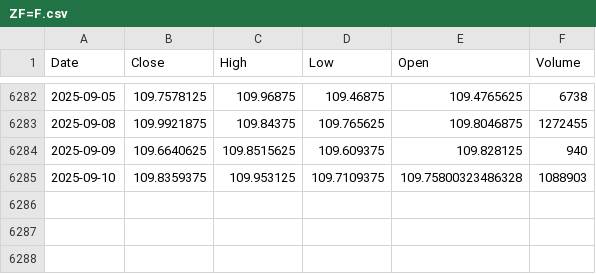
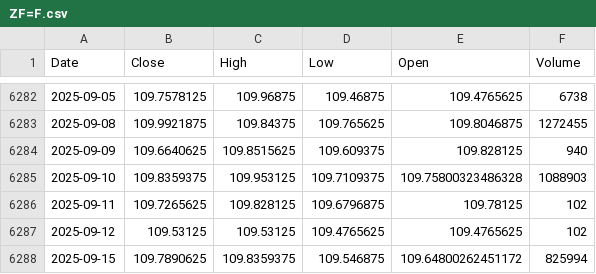
Before and after one commit to alitalbi/storage_data_fy, a CSV file: ZF=F.csv, drawn as a sheet; only a part is shown, gaps mark what is left out.

Commit message:
Update ZF=F.csv with latest hourly data

```diff
--- a/ZF=F.csv
+++ b/ZF=F.csv
@@ -6285 +6285,4 @@ Date,Close,High,Low,Open,Volume
 2025-09-10,109.8359375,109.953125,109.7109375,109.75800323486328,1088903
+2025-09-11,109.7265625,109.828125,109.6796875,109.78125,102
+2025-09-12,109.53125,109.53125,109.4765625,109.4765625,102
+2025-09-15,109.7890625,109.8359375,109.546875,109.64800262451172,825994
```
